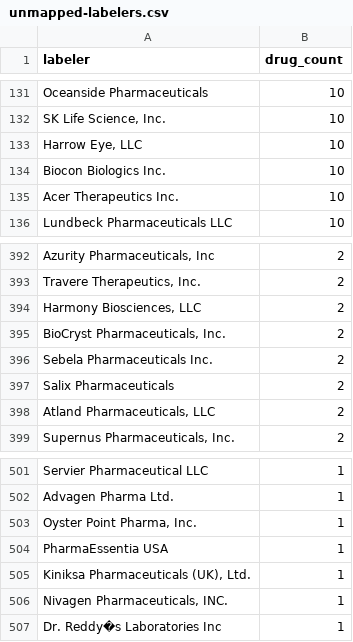
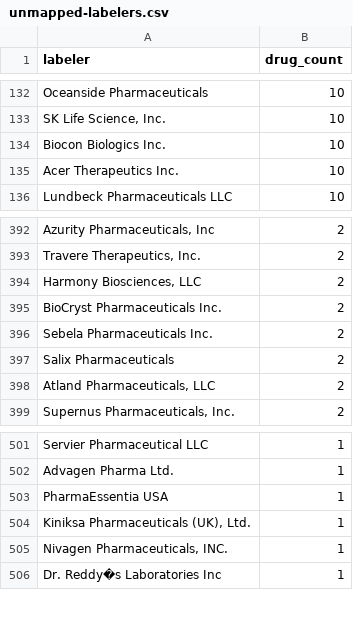
Before and after one commit to JtrunzPHP/formulary-monitor, a CSV file: data/partd/unmapped-labelers.csv, drawn as a sheet; only a part is shown, gaps mark what is left out; removed rows and columns are numbered as before the commit, all else as after; the diff covers the shown part only; the diff names each change by its address in the sheet, - before the commit and + after, or states it on an @@ line.

```diff
--- a/data/partd/unmapped-labelers.csv
+++ b/data/partd/unmapped-labelers.csv
-row 133: Harrow Eye, LLC | 10
-A395 (labeler): BioCryst Pharmaceuticals, Inc.
+A395 (labeler): BioCryst Pharmaceuticals Inc.
-row 503: Oyster Point Pharma, Inc. | 1
```
Also changed, not shown: 3 added rows and 2 removed rows elsewhere in this file, 2 other files.
